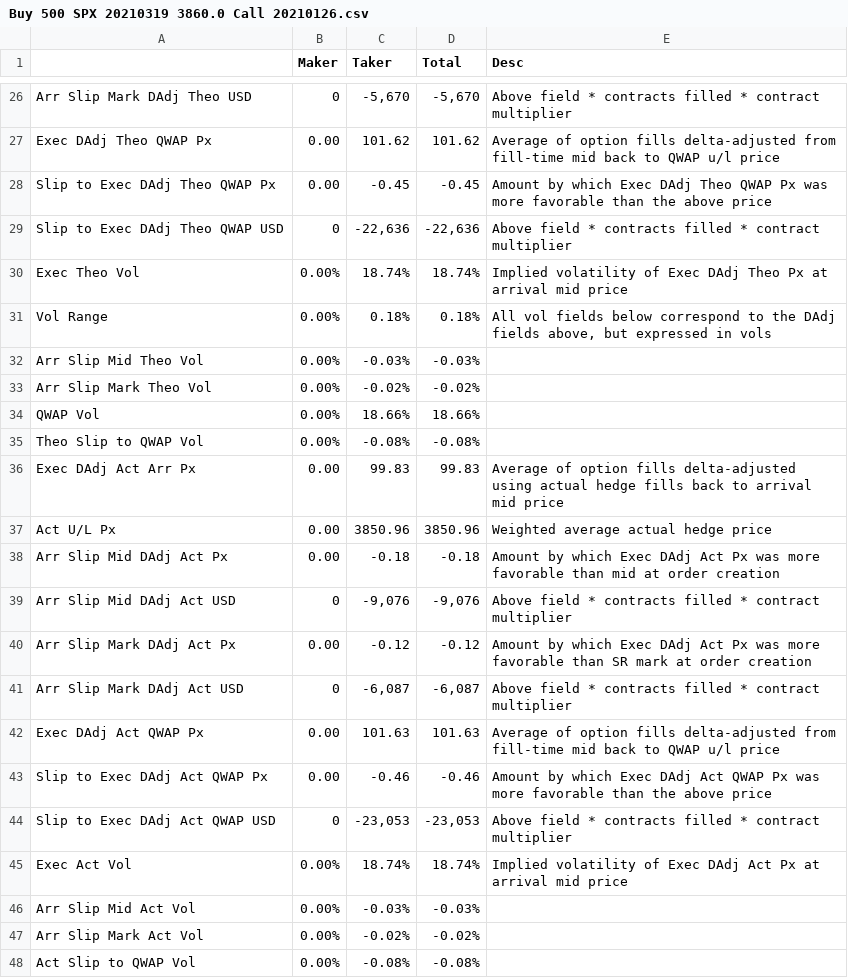
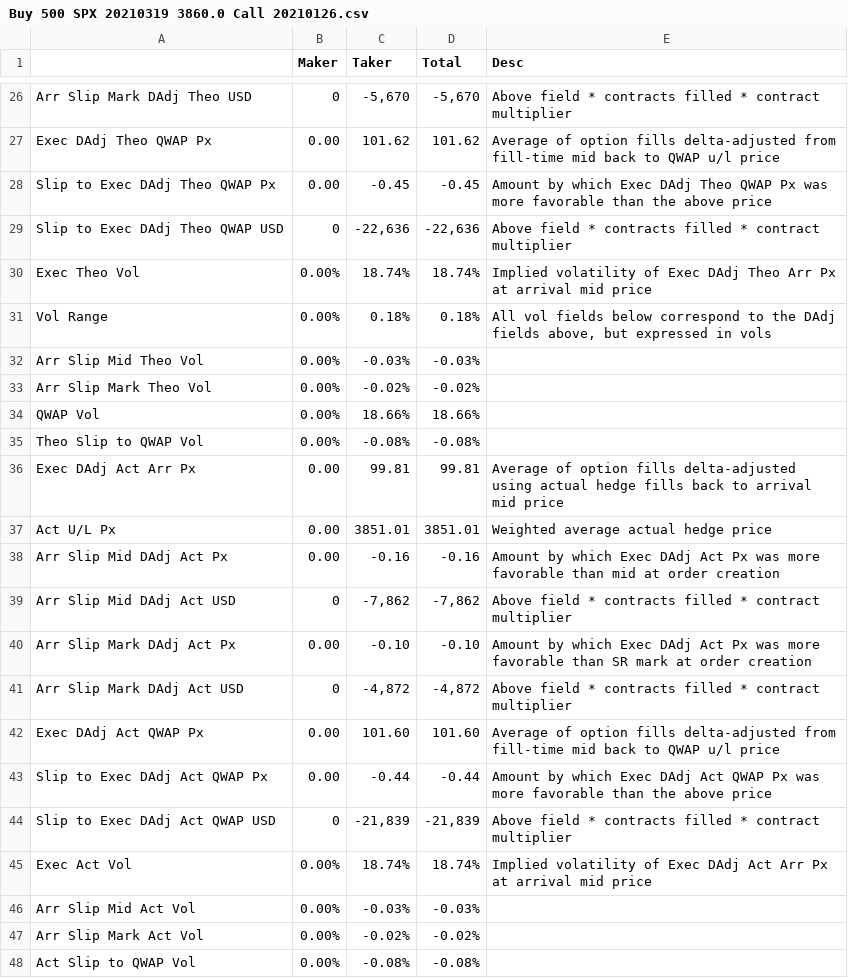
Before and after one commit to simondyates/SpiderRock, a CSV file: TCA/Buy 500 SPX 20210319 3860.0 Call 20210126.csv, drawn as a sheet; only a part is shown, gaps mark what is left out.

```diff
--- a/TCA/Buy 500 SPX 20210319 3860.0 Call 20210126.csv
+++ b/TCA/Buy 500 SPX 20210319 3860.0 Call 20210126.csv
@@ -29,3 +29,3 @@ Slip to Exec DAdj Theo QWAP Px,      0.00,     -0.45,     -0.45,Amount by which
 Slip to Exec DAdj Theo QWAP USD,         0,"   -22,636","   -22,636",Above field * contracts filled * contract multiplier
-Exec Theo Vol,     0.00%,    18.74%,    18.74%,Implied volatility of Exec DAdj Theo Px at arrival mid price
+Exec Theo Vol,     0.00%,    18.74%,    18.74%,Implied volatility of Exec DAdj Theo Arr Px at arrival mid price
 Vol Range,     0.00%,     0.18%,     0.18%,"All vol fields below correspond to the DAdj fields above, but expressed in vols"
@@ -35,12 +35,12 @@ QWAP Vol,     0.00%,    18.66%,    18.66%,
 Theo Slip to QWAP Vol,     0.00%,    -0.08%,    -0.08%,
-Exec DAdj Act Arr Px,      0.00,     99.83,     99.83,Average of option fills delta-adjusted using actual hedge fills back to arrival mid price
-Act U/L Px,      0.00,   3850.96,   3850.96,Weighted average actual hedge price
-Arr Slip Mid DAdj Act Px,      0.00,     -0.18,     -0.18,Amount by which Exec DAdj Act Px was more favorable than mid at order creation
-Arr Slip Mid DAdj Act USD,         0,"    -9,076","    -9,076",Above field * contracts filled * contract multiplier
-Arr Slip Mark DAdj Act Px,      0.00,     -0.12,     -0.12,Amount by which Exec DAdj Act Px was more favorable than SR mark at order creation
-Arr Slip Mark DAdj Act USD,         0,"    -6,087","    -6,087",Above field * contracts filled * contract multiplier
-Exec DAdj Act QWAP Px,      0.00,    101.63,    101.63,Average of option fills delta-adjusted from fill-time mid back to QWAP u/l price
-Slip to Exec DAdj Act QWAP Px,      0.00,     -0.46,     -0.46,Amount by which Exec DAdj Act QWAP Px was more favorable than the above price
-Slip to Exec DAdj Act QWAP USD,         0,"   -23,053","   -23,053",Above field * contracts filled * contract multiplier
-Exec Act Vol,     0.00%,    18.74%,    18.74%,Implied volatility of Exec DAdj Act Px at arrival mid price
+Exec DAdj Act Arr Px,      0.00,     99.81,     99.81,Average of option fills delta-adjusted using actual hedge fills back to arrival mid price
+Act U/L Px,      0.00,   3851.01,   3851.01,Weighted average actual hedge price
+Arr Slip Mid DAdj Act Px,      0.00,     -0.16,     -0.16,Amount by which Exec DAdj Act Px was more favorable than mid at order creation
+Arr Slip Mid DAdj Act USD,         0,"    -7,862","    -7,862",Above field * contracts filled * contract multiplier
+Arr Slip Mark DAdj Act Px,      0.00,     -0.10,     -0.10,Amount by which Exec DAdj Act Px was more favorable than SR mark at order creation
+Arr Slip Mark DAdj Act USD,         0,"    -4,872","    -4,872",Above field * contracts filled * contract multiplier
+Exec DAdj Act QWAP Px,      0.00,    101.60,    101.60,Average of option fills delta-adjusted from fill-time mid back to QWAP u/l price
+Slip to Exec DAdj Act QWAP Px,      0.00,     -0.44,     -0.44,Amount by which Exec DAdj Act QWAP Px was more favorable than the above price
+Slip to Exec DAdj Act QWAP USD,         0,"   -21,839","   -21,839",Above field * contracts filled * contract multiplier
+Exec Act Vol,     0.00%,    18.74%,    18.74%,Implied volatility of Exec DAdj Act Arr Px at arrival mid price
 Arr Slip Mid Act Vol,     0.00%,    -0.03%,    -0.03%,
```
Also changed, not shown: 5 other files.
